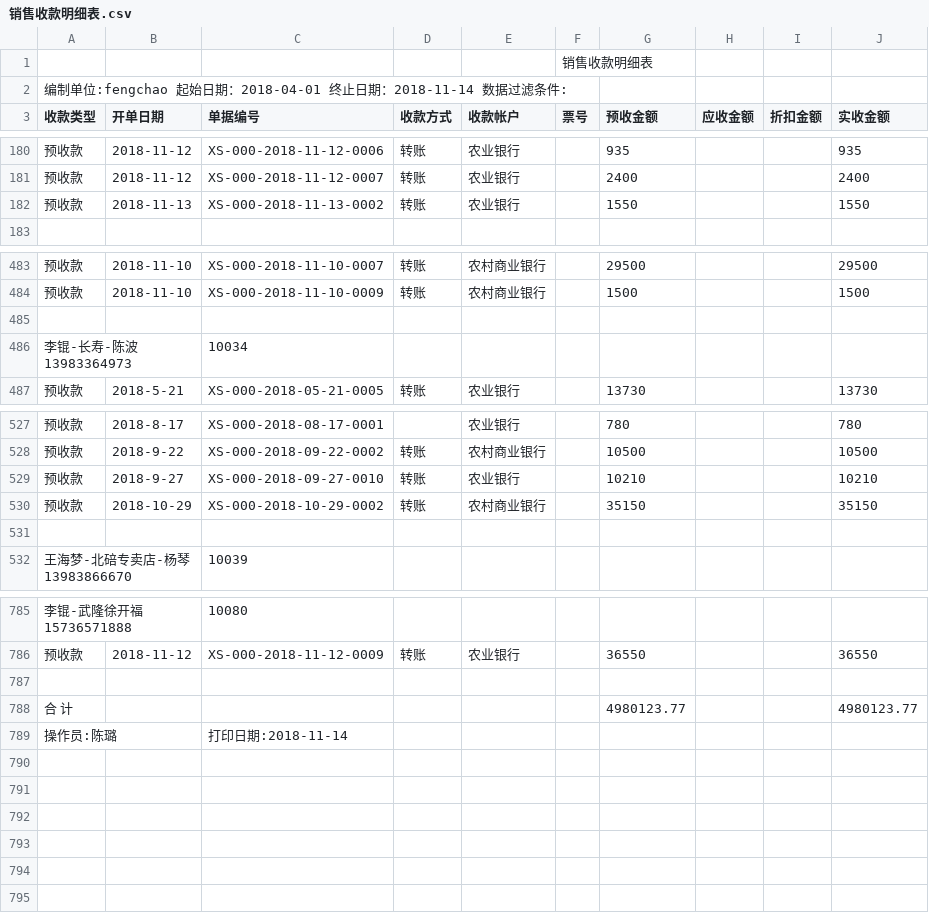
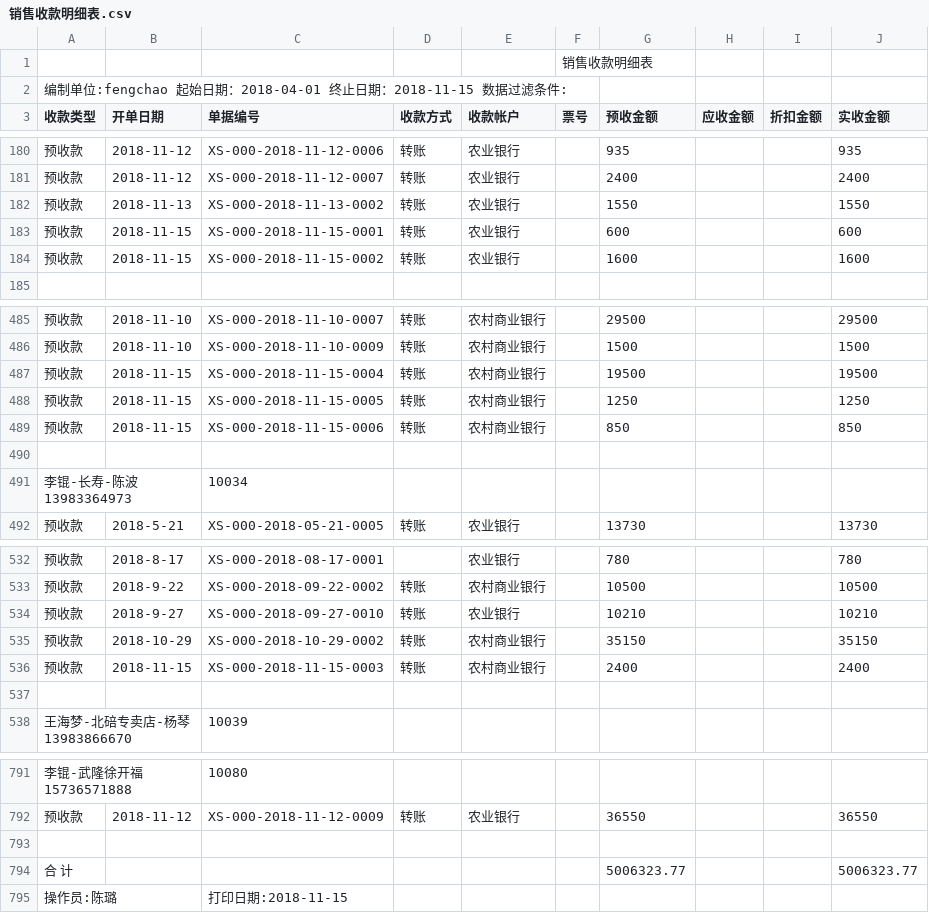
Before and after one commit to wb88517/Feng-chao, a CSV file: 销售收款明细表.csv, drawn as a sheet; only a part is shown, gaps mark what is left out.

Commit message:
Update 销售收款明细表.csv

```diff
--- a/销售收款明细表.csv
+++ b/销售收款明细表.csv
@@ -1,3 +1,3 @@
 ,,,,,销售收款明细表,,,,
-编制单位:fengchao   起始日期：2018-04-01 终止日期：2018-11-14   数据过滤条件:        ,,,,,,,,,
+编制单位:fengchao   起始日期：2018-04-01 终止日期：2018-11-15   数据过滤条件:        ,,,,,,,,,
 收款类型,开单日期,单据编号,收款方式,收款帐户,票号,预收金额,应收金额,折扣金额,实收金额
@@ -182,2 +182,4 @@
 预收款,2018-11-13,XS-000-2018-11-13-0002,转账,农业银行,,1550, , ,1550
+预收款,2018-11-15,XS-000-2018-11-15-0001,转账,农业银行,,600, , ,600
+预收款,2018-11-15,XS-000-2018-11-15-0002,转账,农业银行,,1600, , ,1600
 ,,,,,,,,,
@@ -484,2 +486,5 @@
 预收款,2018-11-10,XS-000-2018-11-10-0009,转账,农村商业银行,,1500, , ,1500
+预收款,2018-11-15,XS-000-2018-11-15-0004,转账,农村商业银行,,19500, , ,19500
+预收款,2018-11-15,XS-000-2018-11-15-0005,转账,农村商业银行,,1250, , ,1250
+预收款,2018-11-15,XS-000-2018-11-15-0006,转账,农村商业银行,,850, , ,850
 ,,,,,,,,,
@@ -530,2 +535,3 @@
 预收款,2018-10-29,XS-000-2018-10-29-0002,转账,农村商业银行,,35150, , ,35150
+预收款,2018-11-15,XS-000-2018-11-15-0003,转账,农村商业银行,,2400, , ,2400
 ,,,,,,,,,
@@ -787,3 +793,3 @@
 ,,,,,,,,,
-合 计,,,,,,4980123.77, , ,4980123.77
-操作员:陈璐,,打印日期:2018-11-14,,,,,,,
+合 计,,,,,,5006323.77, , ,5006323.77
+操作员:陈璐,,打印日期:2018-11-15,,,,,,,
```
